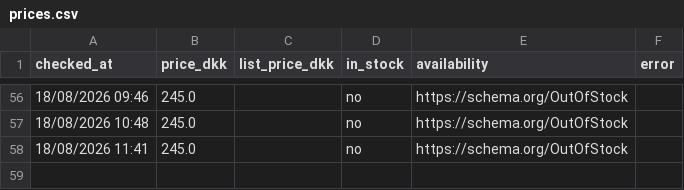
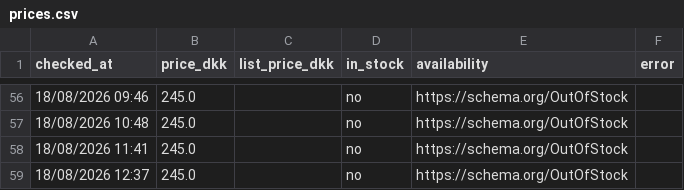
Before and after one commit to hollowheights/a-game-price-tracker, a CSV file: data/prices.csv, drawn as a sheet; only a part is shown, gaps mark what is left out.

Commit message:
price check 2026-08-18T10:37Z

```diff
--- a/data/prices.csv
+++ b/data/prices.csv
@@ -58 +58,2 @@ checked_at,price_dkk,list_price_dkk,in_stock,availability,error
 18/08/2026 11:41,245.0,,no,https://schema.org/OutOfStock,
+18/08/2026 12:37,245.0,,no,https://schema.org/OutOfStock,
```
Also changed, not shown: 4 other files.
